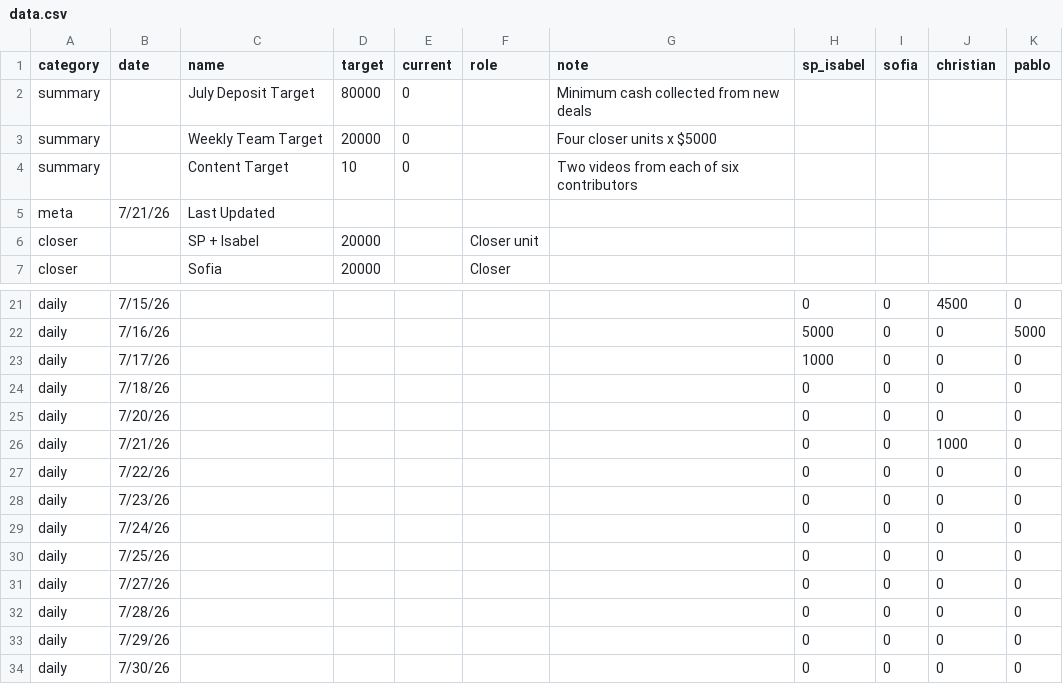
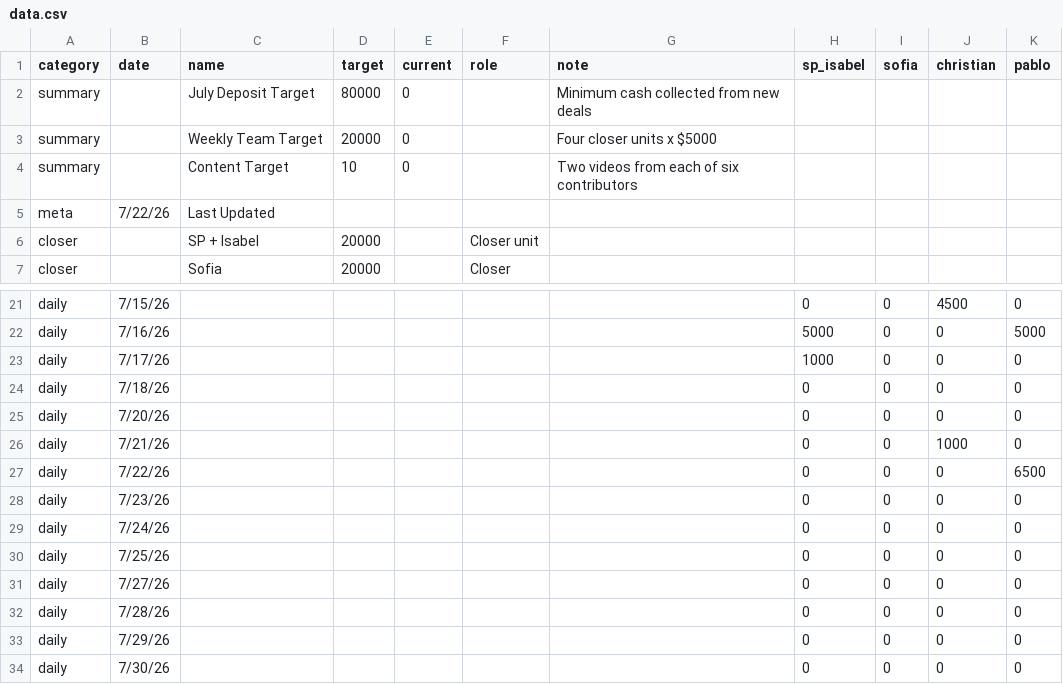
Before and after one commit to SPLO-Bala/bu-target-dashboard, a CSV file: data.csv, drawn as a sheet; only a part is shown, gaps mark what is left out.

Commit message:
Update data.csv

```diff
--- a/data.csv
+++ b/data.csv
@@ -4,3 +4,3 @@ summary,,Weekly Team Target,20000,0,,Four closer units x $5000,,,,
 summary,,Content Target,10,0,,Two videos from each of six contributors,,,,
-meta,7/21/26,Last Updated,,,,,,,,
+meta,7/22/26,Last Updated,,,,,,,,
 closer,,SP + Isabel,20000,,Closer unit,,,,,
@@ -26,3 +26,3 @@ daily,7/20/26,,,,,,0,0,0,0
 daily,7/21/26,,,,,,0,0,1000,0
-daily,7/22/26,,,,,,0,0,0,0
+daily,7/22/26,,,,,,0,0,0,6500
 daily,7/23/26,,,,,,0,0,0,0
```
